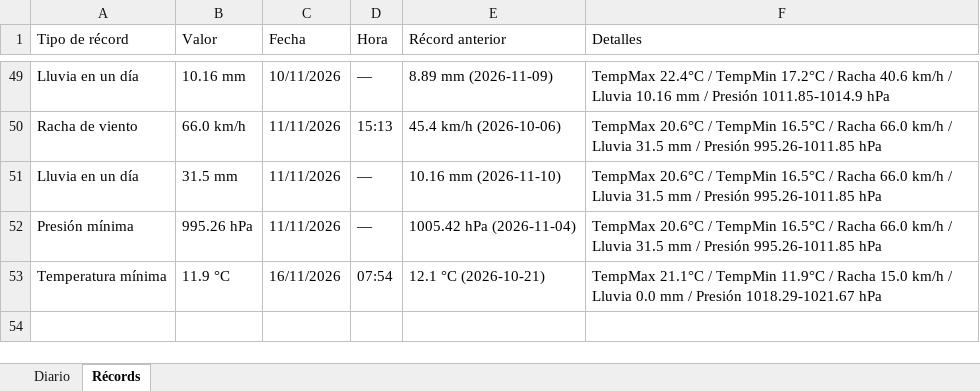
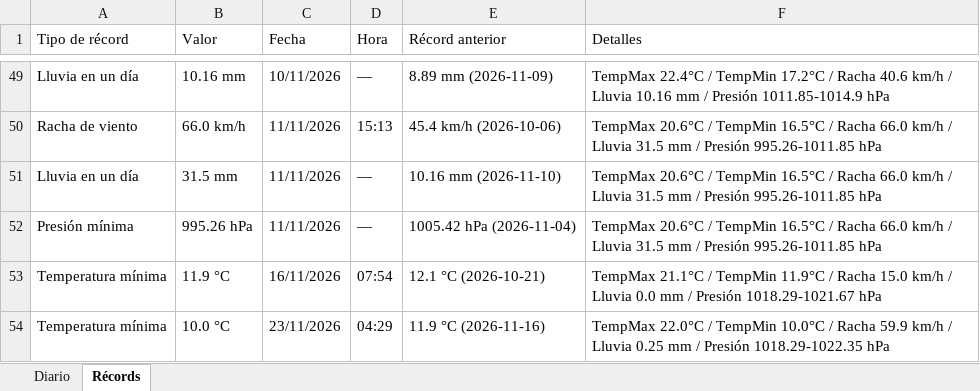
Before and after one commit to bkm13/bot_meteo, an Excel workbook: registro_meteo.xlsx, sheet Récords, drawn as a sheet; only a part is shown, gaps mark what is left out; values as stored, in another font and other column widths than the file's, no borders; the diff names each change by its address in the sheet, - before the commit and + after, or states it on an @@ line.

```diff
--- a/registro_meteo.xlsx (sheet Récords)
+++ b/registro_meteo.xlsx (sheet Récords)
+row 54: Temperatura mínima | 10.0 °C | 23/11/2026 | 04:29 | 11.9 °C (2026-11-16) | TempMax 22.0°C / TempMin 10.0°C / Racha 59.9 km/h / Lluvia 0.25 mm / Presión 1018.29-1022.35 hPa
```
Also changed, not shown: sheet Diario, 5 other files.
